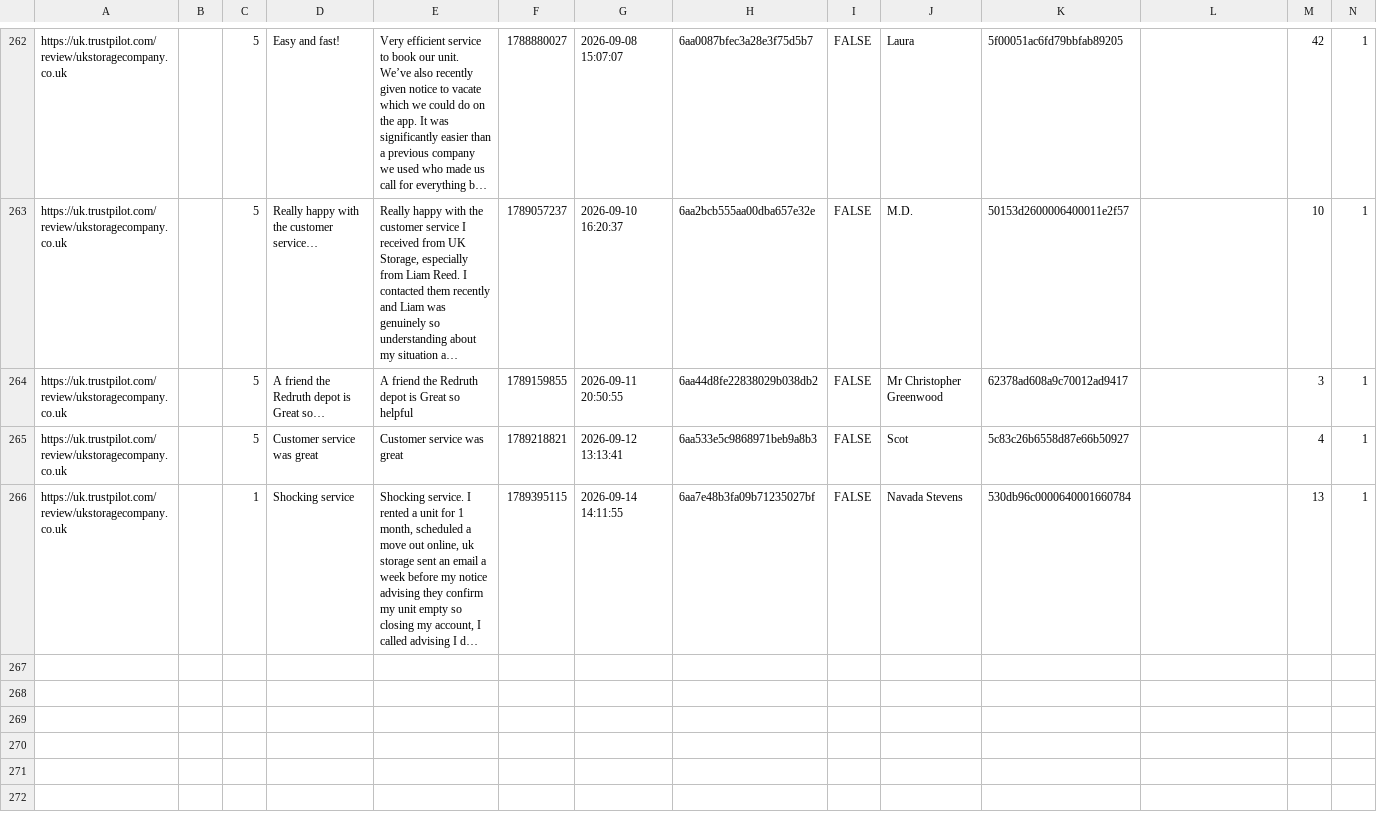
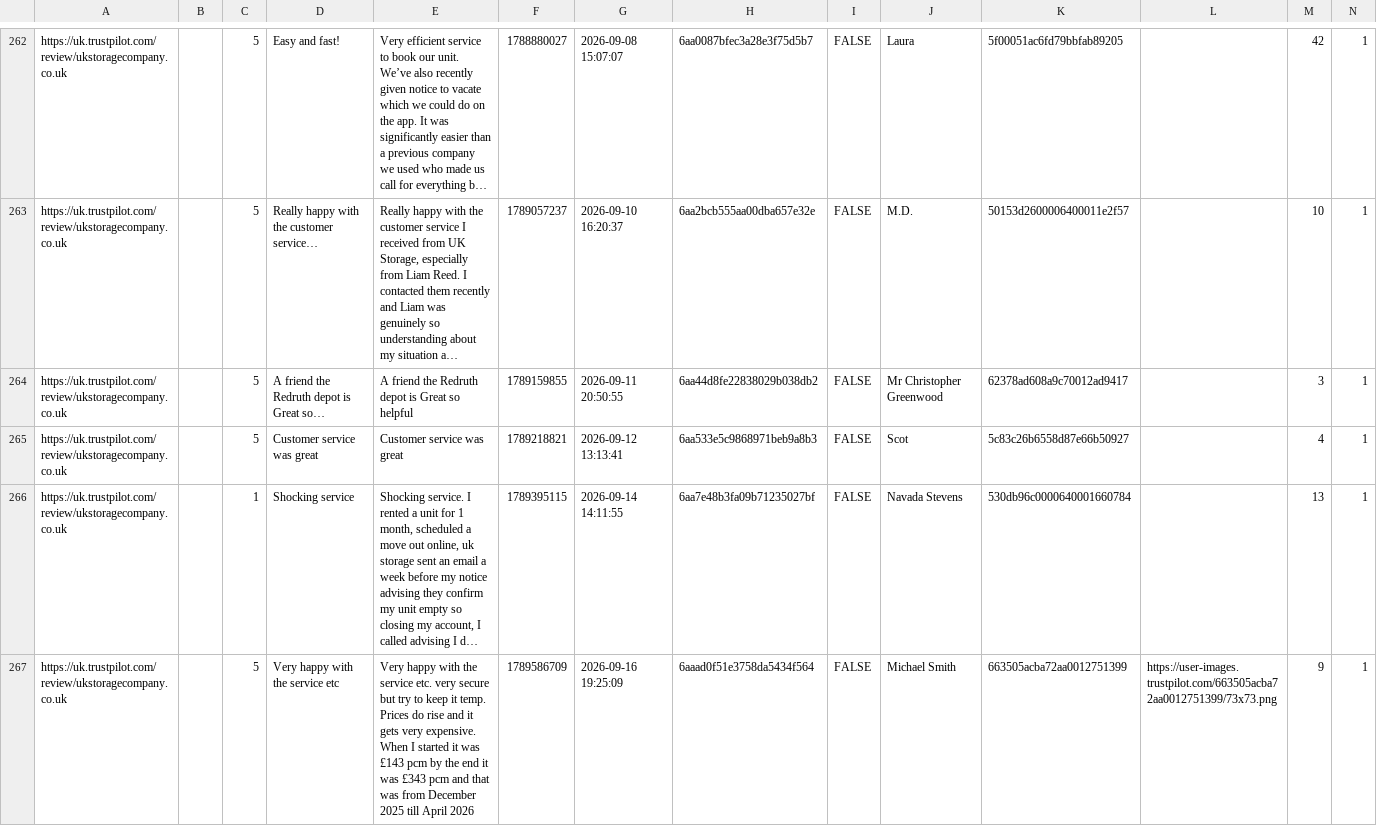
Before and after one commit to UKStorage/Trustpilot, a CSV file: reviews.csv, drawn as a sheet; only a part is shown, gaps mark what is left out; long unchanged cells end in …; rows hold the shown columns only; the diff names each change by its address in the sheet, - before the commit and + after, or states it on an @@ line.

```diff
--- a/reviews.csv
+++ b/reviews.csv
+row 267: https://uk.trustpilot.com/review/ukstoragecompany.co.uk |  | 5 | Very happy with the service etc | Very happy with the service etc. very secure but try to keep it temp. Prices do rise and it gets very expensive. When I started it was £143 pcm by the end it was £343 pcm and that was from December 2025 till April 2026 | 1789586709 | 2026-09-16 19:25:09 | 6aaad0f51e3758da5434f564 | FALSE | Michael Smith | 663505acba72aa0012751399 | https://user-images.trustpilot.com/663505acba72aa0012751399/73x73.png | 9 | 1
```
